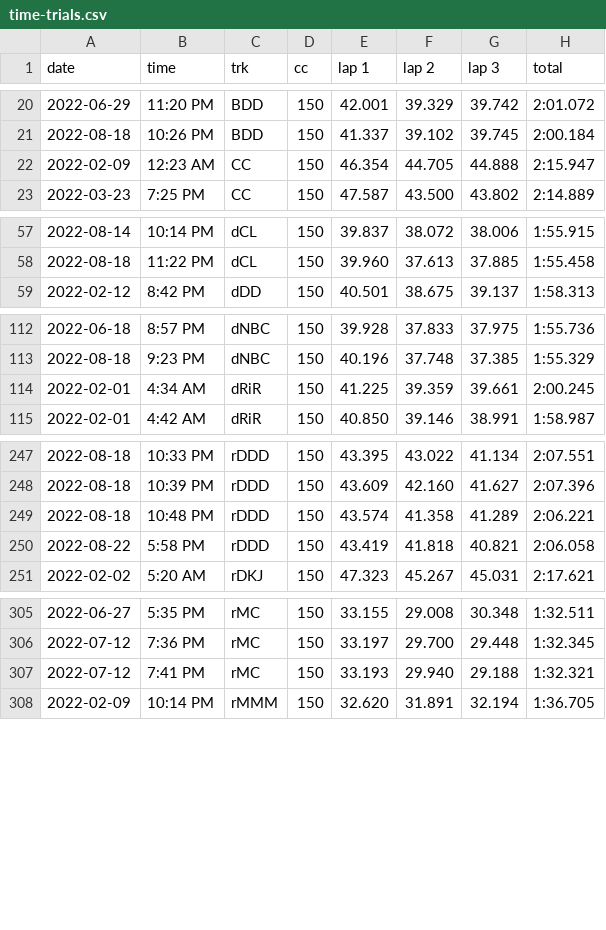
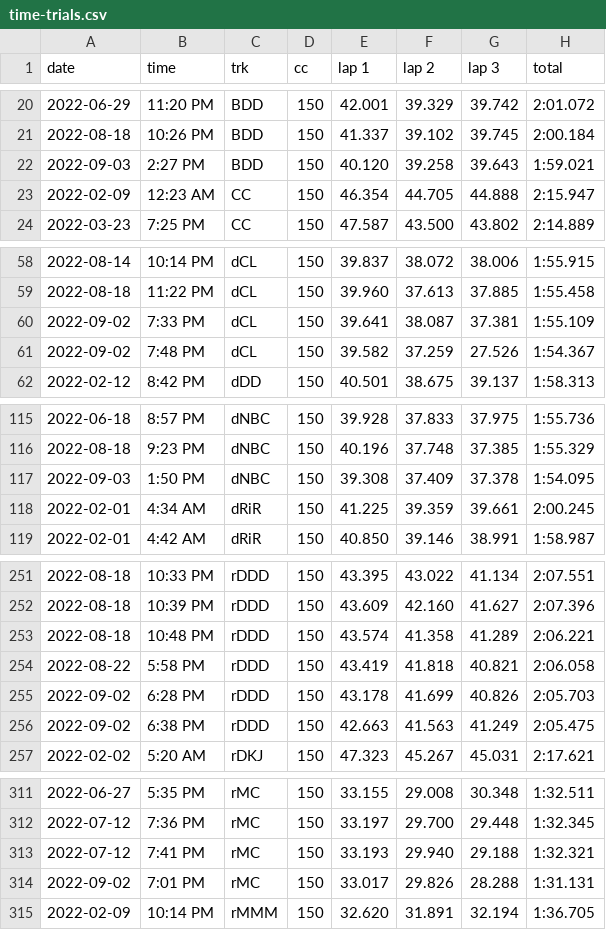
Before and after one commit to sj-io/sarahFYI-rmd, a CSV file: _data/time-trials.csv, drawn as a sheet; only a part is shown, gaps mark what is left out; the diff covers the shown part only.

Commit message:
data update - all 48 trk time trials now within 12 seconds of WR

```diff
--- a/_data/time-trials.csv
+++ b/_data/time-trials.csv
@@ -21,2 +21,3 @@ date,time,trk,cc,lap 1,lap 2,lap 3,total
 2022-08-18,10:26 PM,BDD,150,41.337,39.102,39.745,2:00.184
+2022-09-03,2:27 PM,BDD,150,40.120,39.258,39.643,1:59.021
 2022-02-09,12:23 AM,CC,150,46.354,44.705,44.888,2:15.947
@@ -58,2 +59,4 @@ date,time,trk,cc,lap 1,lap 2,lap 3,total
 2022-08-18,11:22 PM,dCL,150,39.960,37.613,37.885,1:55.458
+2022-09-02,7:33 PM,dCL,150,39.641,38.087,37.381,1:55.109
+2022-09-02,7:48 PM,dCL,150,39.582,37.259,27.526,1:54.367
 2022-02-12,8:42 PM,dDD,150,40.501,38.675,39.137,1:58.313
@@ -113,2 +116,3 @@ date,time,trk,cc,lap 1,lap 2,lap 3,total
 2022-08-18,9:23 PM,dNBC,150,40.196,37.748,37.385,1:55.329
+2022-09-03,1:50 PM,dNBC,150,39.308,37.409,37.378,1:54.095
 2022-02-01,4:34 AM,dRiR,150,41.225,39.359,39.661,2:00.245
@@ -250,2 +254,4 @@ date,time,trk,cc,lap 1,lap 2,lap 3,total
 2022-08-22,5:58 PM,rDDD,150,43.419,41.818,40.821,2:06.058
+2022-09-02,6:28 PM,rDDD,150,43.178,41.699,40.826,2:05.703
+2022-09-02,6:38 PM,rDDD,150,42.663,41.563,41.249,2:05.475
 2022-02-02,5:20 AM,rDKJ,150,47.323,45.267,45.031,2:17.621
@@ -307,2 +313,3 @@ date,time,trk,cc,lap 1,lap 2,lap 3,total
 2022-07-12,7:41 PM,rMC,150,33.193,29.940,29.188,1:32.321
+2022-09-02,7:01 PM,rMC,150,33.017,29.826,28.288,1:31.131
 2022-02-09,10:14 PM,rMMM,150,32.620,31.891,32.194,1:36.705
```
Also changed, not shown: 1 added row elsewhere in this file, _data/splits/MK8D_trks.csv, 3 other files.
